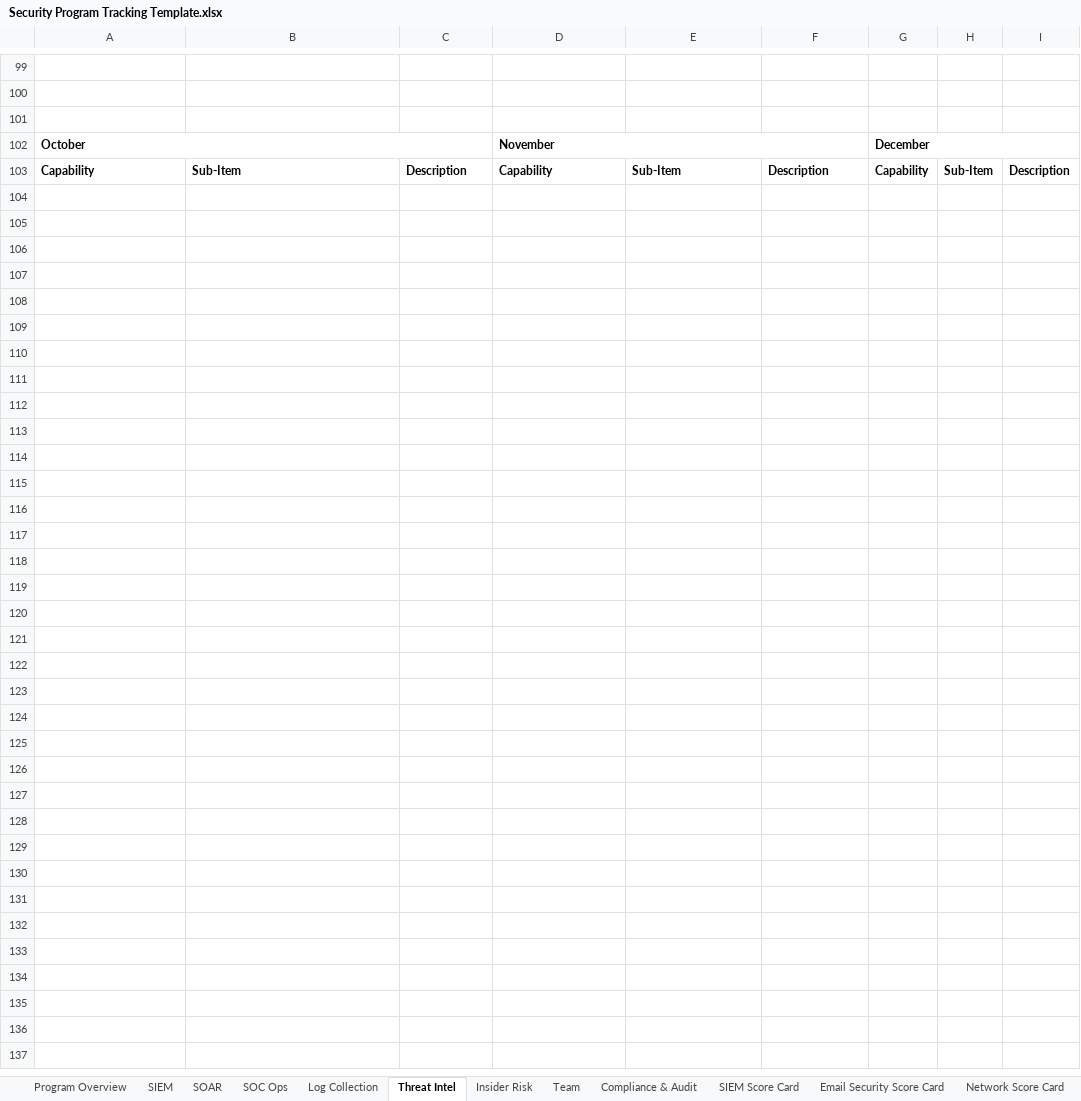
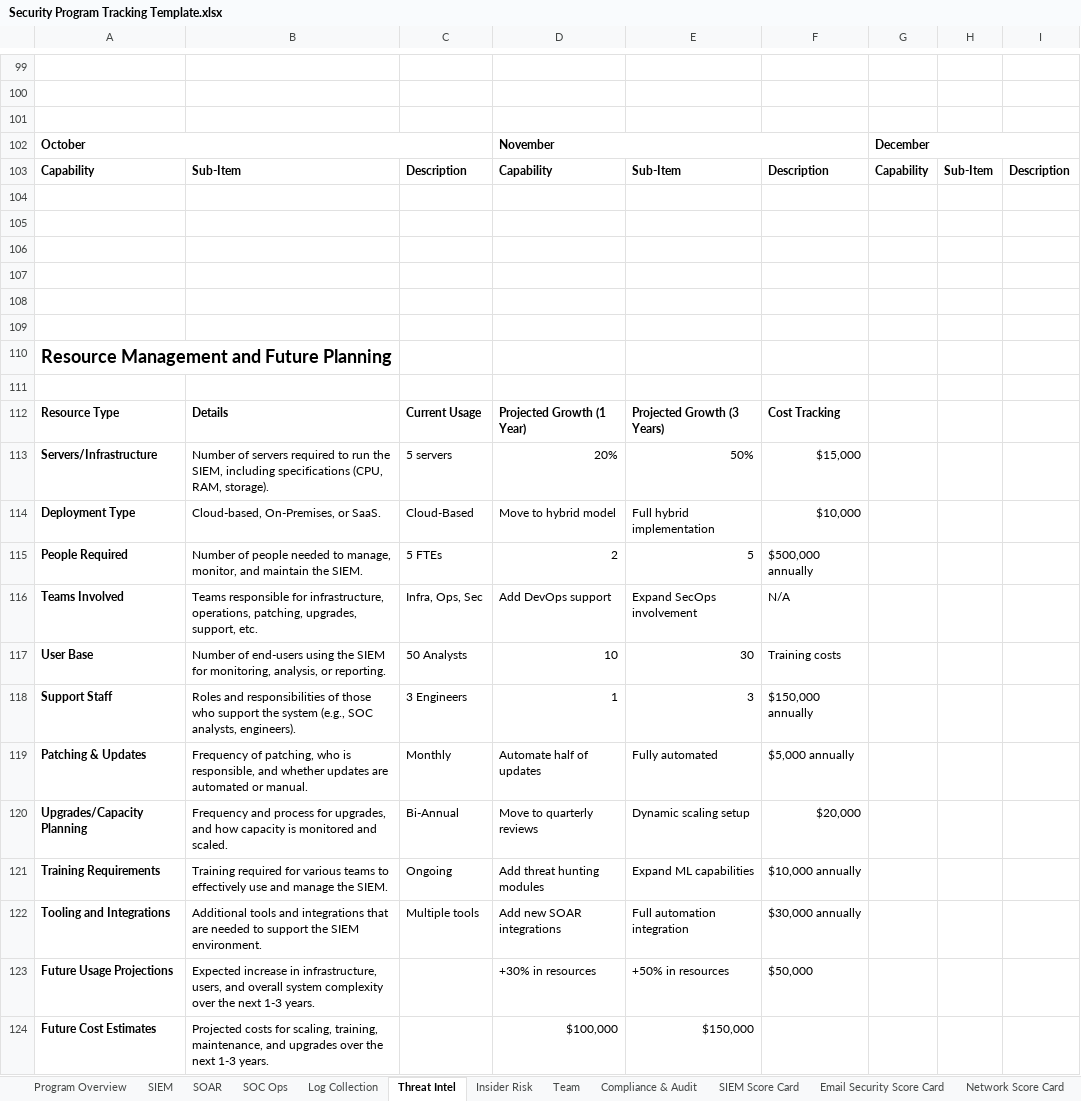
Before and after one commit to matt-snyder-stuff/Security-Maturity-Tracking, an Excel workbook: Security Program Tracking Template.xlsx, sheet Threat Intel, drawn as a sheet; only a part is shown, gaps mark what is left out; values as stored, in another font and other column widths than the file's, no borders; the diff names each change by its address in the sheet, - before the commit and + after, or states it on an @@ line.

Commit message:
Update Security Program Tracking Template.xlsx

```diff
--- a/Security Program Tracking Template.xlsx (sheet Threat Intel)
+++ b/Security Program Tracking Template.xlsx (sheet Threat Intel)
+row 104: (empty)
+row 105: (empty)
+row 106: (empty)
+row 107: (empty)
+row 108: (empty)
+row 109: (empty)
+row 110: Resource Management and Future Planning
+row 111: (empty)
+row 112: Resource Type | Details | Current Usage | Projected Growth (1 Year) | Projected Growth (3 Years) | Cost Tracking
+row 113: Servers/Infrastructure | Number of servers required to run the SIEM, including specifications (CPU, RAM, storage). | 5 servers | 20% | 50% | $15,000
+row 114: Deployment Type | Cloud-based, On-Premises, or SaaS. | Cloud-Based | Move to hybrid model | Full hybrid implementation | $10,000
+row 115: People Required | Number of people needed to manage, monitor, and maintain the SIEM. | 5 FTEs | 2 | 5 | $500,000 annually
+row 116: Teams Involved | Teams responsible for infrastructure, operations, patching, upgrades, support, etc. | Infra, Ops, Sec | Add DevOps support | Expand SecOps involvement | N/A
+row 117: User Base | Number of end-users using the SIEM for monitoring, analysis, or reporting. | 50 Analysts | 10 | 30 | Training costs
+row 118: Support Staff | Roles and responsibilities of those who support the system (e.g., SOC analysts, engineers). | 3 Engineers | 1 | 3 | $150,000 annually
+row 119: Patching & Updates | Frequency of patching, who is responsible, and whether updates are automated or manual. | Monthly | Automate half of updates | Fully automated | $5,000 annually
+row 120: Upgrades/Capacity Planning | Frequency and process for upgrades, and how capacity is monitored and scaled. | Bi-Annual | Move to quarterly reviews | Dynamic scaling setup | $20,000
+row 121: Training Requirements | Training required for various teams to effectively use and manage the SIEM. | Ongoing | Add threat hunting modules | Expand ML capabilities | $10,000 annually
+row 122: Tooling and Integrations | Additional tools and integrations that are needed to support the SIEM environment. | Multiple tools | Add new SOAR integrations | Full automation integration | $30,000 annually
+row 123: Future Usage Projections | Expected increase in infrastructure, users, and overall system complexity over the next 1-3 years. |  | +30% in resources | +50% in resources | $50,000
+row 124: Future Cost Estimates | Projected costs for scaling, training, maintenance, and upgrades over the next 1-3 years. |  | $100,000 | $150,000
```
Also changed, not shown: sheet SIEM, sheet SOC Ops, sheet Team, sheet Compliance & Audit, sheet SOAR, sheet Insider Risk, 2 more sheets.
